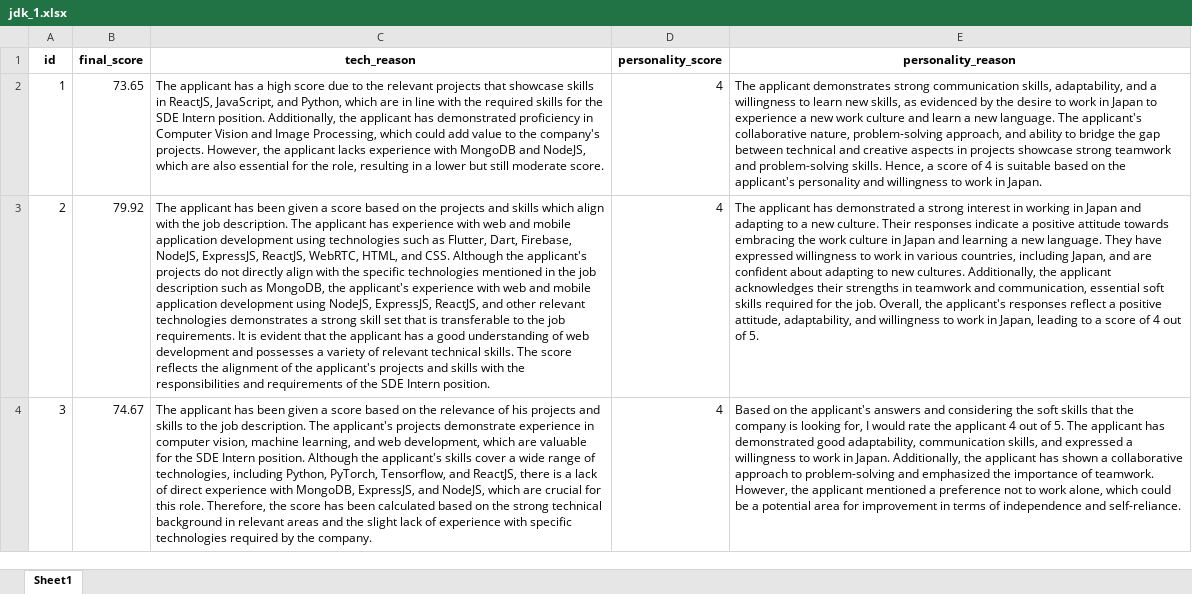
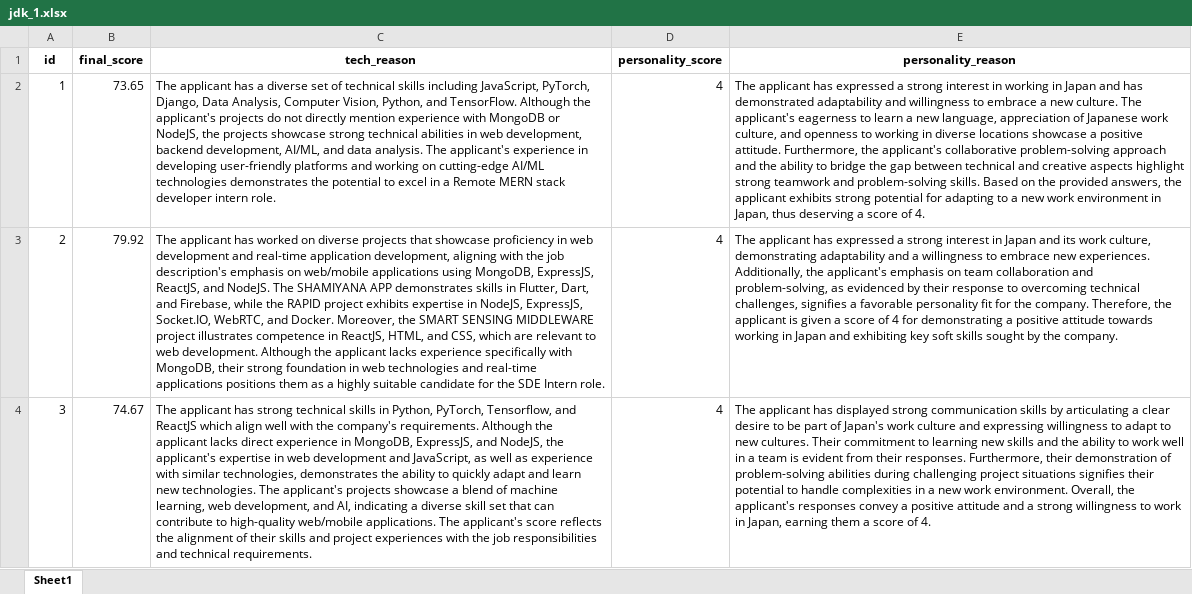
Before and after one commit to Shubh-Goyal-07/resume_matching, an Excel workbook: main/results/jdk_1.xlsx, sheet Sheet1, drawn as a sheet; values as stored, in another font and other column widths than the file's, no borders; the diff names each change by its address in the sheet, - before the commit and + after, or states it on an @@ line.

```diff
--- a/main/results/jdk_1.xlsx (sheet Sheet1)
+++ b/main/results/jdk_1.xlsx (sheet Sheet1)
-C2 (tech_reason): …has a high score due to the relevant projects that showcase skills in ReactJS, JavaScript, and Python, which are in line with the required skills for the SDE Intern position. Additionally, the applicant has demonstrated proficiency in Computer Vision and Image Processing, which could add value to the company's projects. However, the applicant lacks experience with MongoDB and NodeJS, which are also essential for the role, resulting in a lower but still moderate score.
+C2 (tech_reason): …has a diverse set of technical skills including JavaScript, PyTorch, Django, Data Analysis, Computer Vision, Python, and TensorFlow. Although the applicant's projects do not directly mention experience with MongoDB or NodeJS, the projects showcase strong technical abilities in web development, backend development, AI/ML, and data analysis. The applicant's experience in developing user-friendly platforms and working on cutting-edge AI/ML technologies demonstrates the potential to excel in a Remote MERN stack developer intern role.
-E2 (personality_reason): The applicant demonstrates strong communication skills, adaptability, and a willingness to learn new skills, as evidenced by the desire to work in Japan to experience a new work culture and learn a new language. The applicant's collaborative nature, problem-solving approach, and ability to bridge the gap between technical and creative aspects in projects showcase strong teamwork and problem-solving skills. Hence, a score of 4 is suitable based on the applicant's personality and willingness to work in Japan.
+E2 (personality_reason): The applicant has expressed a strong interest in working in Japan and has demonstrated adaptability and willingness to embrace a new culture. The applicant's eagerness to learn a new language, appreciation of Japanese work culture, and openness to working in diverse locations showcase a positive attitude. Furthermore, the applicant's collaborative problem-solving approach and the ability to bridge the gap between technical and creative aspects highlight strong teamwork and problem-solving skills. Based on the provided answers, the applicant exhibits strong potential for adapting to a new work environment in Japan, thus deserving a score of 4.
-C3 (tech_reason): …applicant has been given a score based on the projects and skills which align with the job description. The applicant has experience with web and mobile application development using technologies such as Flutter, Dart, Firebase, NodeJS, ExpressJS, ReactJS, WebRTC, HTML, and CSS. Although the applicant's projects do not directly align with the specific technologies mentioned in the job description such as MongoDB, the applicant's experience with web and mobile application development using NodeJS, ExpressJS, ReactJS, and other relevant technologies demonstrates a strong skill set that is transferable to the job requirements. It is evident that the applicant has a good understanding of web development and possesses a variety of relevant technical skills. The score reflects the alignment of the applicant's projects and skills with the responsibilities and requirements of the SDE Intern position.
+C3 (tech_reason): …applicant has worked on diverse projects that showcase proficiency in web development and real-time application development, aligning with the job description's emphasis on web/mobile applications using MongoDB, ExpressJS, ReactJS, and NodeJS. The SHAMIYANA APP demonstrates skills in Flutter, Dart, and Firebase, while the RAPID project exhibits expertise in NodeJS, ExpressJS, Socket.IO, WebRTC, and Docker. Moreover, the SMART SENSING MIDDLEWARE project illustrates competence in ReactJS, HTML, and CSS, which are relevant to web development. Although the applicant lacks experience specifically with MongoDB, their strong foundation in web technologies and real-time applications positions them as a highly suitable candidate for the SDE Intern role.
-E3 (personality_reason): …applicant has demonstrated a strong interest in working in Japan and adapting to a new culture. Their responses indicate a positive attitude towards embracing the work culture in Japan and learning a new language. They have expressed willingness to work in various countries, including Japan, and are confident about adapting to new cultures. Additionally, the applicant acknowledges their strengths in teamwork and communication, essential soft skills required for the job. Overall, the applicant's responses reflect a positive attitude, adaptability, and willingness to work in Japan, leading to a score of 4 out of 5.
+E3 (personality_reason): …applicant has expressed a strong interest in Japan and its work culture, demonstrating adaptability and a willingness to embrace new experiences. Additionally, the applicant's emphasis on team collaboration and problem-solving, as evidenced by their response to overcoming technical challenges, signifies a favorable personality fit for the company. Therefore, the applicant is given a score of 4 for demonstrating a positive attitude towards working in Japan and exhibiting key soft skills sought by the company.
-C4 (tech_reason): …applicant has been given a score based on the relevance of his projects and skills to the job description. The applicant's projects demonstrate experience in computer vision, machine learning, and web development, which are valuable for the SDE Intern position. Although the applicant's skills cover a wide range of technologies, including Python, PyTorch, Tensorflow, and ReactJS, there is a lack of direct experience with MongoDB, ExpressJS, and NodeJS, which are crucial for this role. Therefore, the score has been calculated based on the strong technical background in relevant areas and the slight lack of experience with specific technologies required by the company.
+C4 (tech_reason): …applicant has strong technical skills in Python, PyTorch, Tensorflow, and ReactJS which align well with the company's requirements. Although the applicant lacks direct experience in MongoDB, ExpressJS, and NodeJS, the applicant's expertise in web development and JavaScript, as well as experience with similar technologies, demonstrates the ability to quickly adapt and learn new technologies. The applicant's projects showcase a blend of machine learning, web development, and AI, indicating a diverse skill set that can contribute to high-quality web/mobile applications. The applicant's score reflects the alignment of their skills and project experiences with the job responsibilities and technical requirements.
-E4 (personality_reason): Based on the applicant's answers and considering the soft skills that the company is looking for, I would rate the applicant 4 out of 5. The applicant has demonstrated good adaptability, communication skills, and expressed a willingness to work in Japan. Additionally, the applicant has shown a collaborative approach to problem-solving and emphasized the importance of teamwork. However, the applicant mentioned a preference not to work alone, which could be a potential area for improvement in terms of independence and self-reliance.
+E4 (personality_reason): The applicant has displayed strong communication skills by articulating a clear desire to be part of Japan's work culture and expressing willingness to adapt to new cultures. Their commitment to learning new skills and the ability to work well in a team is evident from their responses. Furthermore, their demonstration of problem-solving abilities during challenging project situations signifies their potential to handle complexities in a new work environment. Overall, the applicant's responses convey a positive attitude and a strong willingness to work in Japan, earning them a score of 4.
```
Also changed, not shown: main/results/1.xlsx, main/results/2.xlsx, 4 other files.
